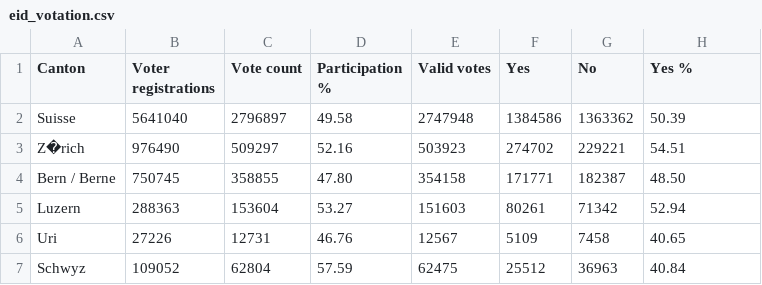
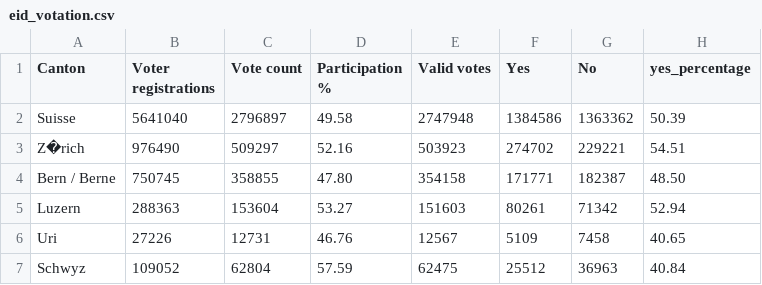
Before and after one commit to Rolph1/Online-privacy-votation-data-analysis, a CSV file: eid_votation.csv, drawn as a sheet; only a part is shown.

```diff
--- a/eid_votation.csv
+++ b/eid_votation.csv
@@ -1,2 +1,2 @@
-Canton,Voter registrations,Vote count,Participation %,Valid votes,Yes,No,Yes %
+Canton,Voter registrations,Vote count,Participation %,Valid votes,Yes,No,yes_percentage
 Suisse,5641040,2796897,49.58,2747948,1384586,1363362,50.39
```
Also changed, not shown: 1 other file.
